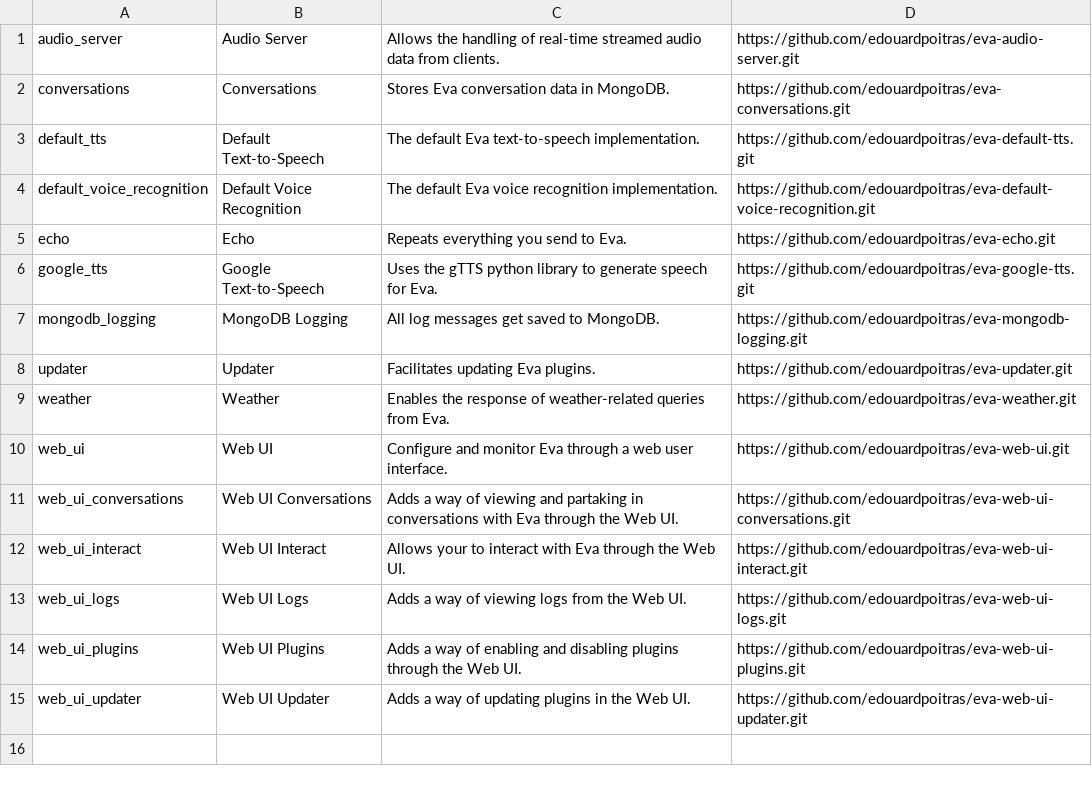
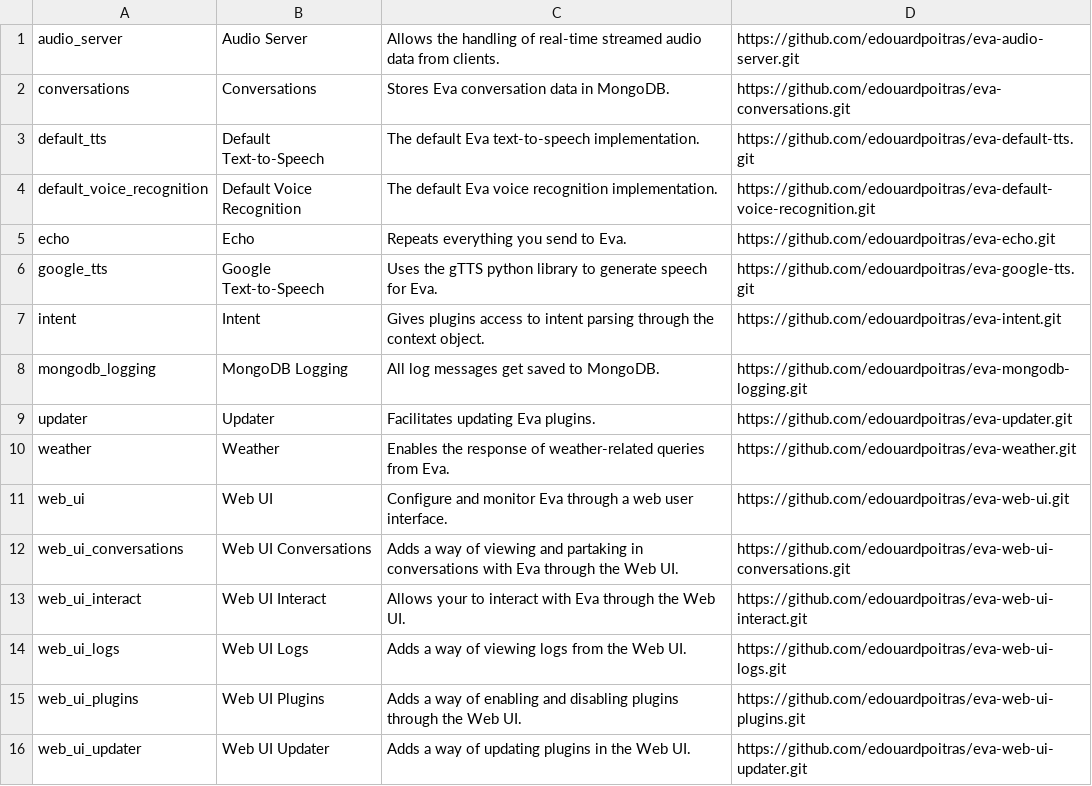
Before and after one commit to edouardpoitras/eva-plugin-repository, a CSV file: plugins.csv, drawn as a sheet.

Commit message:
Added the intent plugin
Signed-off-by: Edouard Poitras <epoitras@linuxfoundation.org>

```diff
--- a/plugins.csv
+++ b/plugins.csv
@@ -6,2 +6,3 @@ echo,Echo,Repeats everything you send to Eva.,https://github.com/edouardpoitras/
 google_tts,Google Text-to-Speech,Uses the gTTS python library to generate speech for Eva.,https://github.com/edouardpoitras/eva-google-tts.git
+intent,Intent,Gives plugins access to intent parsing through the context object.,https://github.com/edouardpoitras/eva-intent.git
 mongodb_logging,MongoDB Logging,All log messages get saved to MongoDB.,https://github.com/edouardpoitras/eva-mongodb-logging.git
```
